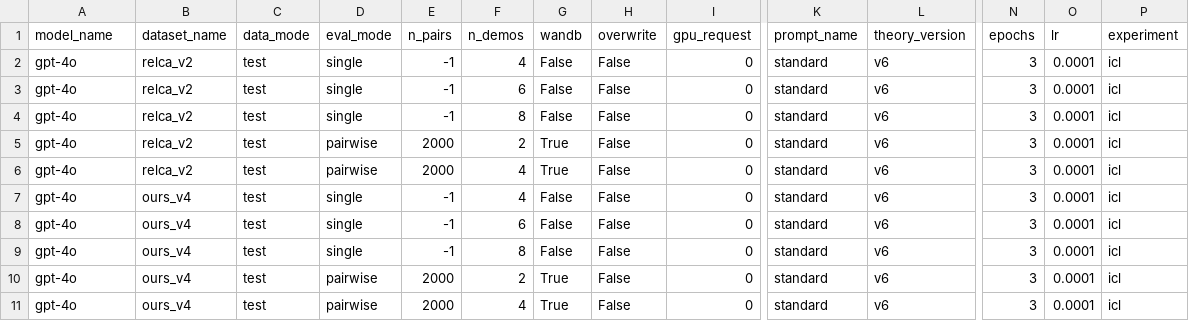
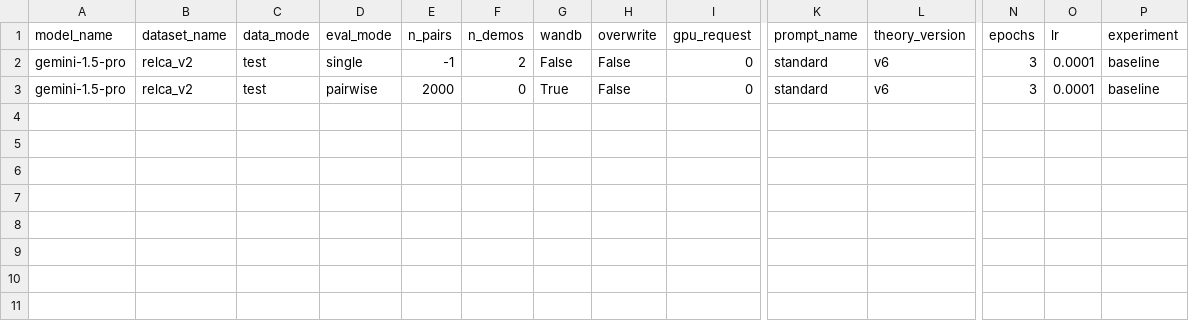
Before and after one commit to yzeng58/memeGen, a CSV file: experiments/configs.csv, drawn as a sheet; only a part is shown, gaps mark what is left out; removed rows and columns are numbered as before the commit, all else as after; rows hold the shown columns only; the diff names each change by its address in the sheet, - before the commit and + after, or states it on an @@ line.

```diff
--- a/experiments/configs.csv
+++ b/experiments/configs.csv
-A2 (model_name): gpt-4o
+A2 (model_name): gemini-1.5-pro
-F2 (n_demos): 4
+F2 (n_demos): 2
-P2 (experiment): icl
+P2 (experiment): baseline
-row 3: gpt-4o | relca_v2 | test | single | -1 | 6 | False | False | 0 | standard | v6 | 3 | 0.0001 | icl
-row 4: gpt-4o | relca_v2 | test | single | -1 | 8 | False | False | 0 | standard | v6 | 3 | 0.0001 | icl
-A3 (model_name): gpt-4o
+A3 (model_name): gemini-1.5-pro
-F3 (n_demos): 2
+F3 (n_demos): 0
-P3 (experiment): icl
+P3 (experiment): baseline
-row 6: gpt-4o | relca_v2 | test | pairwise | 2000 | 4 | True | False | 0 | standard | v6 | 3 | 0.0001 | icl
-row 7: gpt-4o | ours_v4 | test | single | -1 | 4 | False | False | 0 | standard | v6 | 3 | 0.0001 | icl
-row 8: gpt-4o | ours_v4 | test | single | -1 | 6 | False | False | 0 | standard | v6 | 3 | 0.0001 | icl
-row 9: gpt-4o | ours_v4 | test | single | -1 | 8 | False | False | 0 | standard | v6 | 3 | 0.0001 | icl
-row 10: gpt-4o | ours_v4 | test | pairwise | 2000 | 2 | True | False | 0 | standard | v6 | 3 | 0.0001 | icl
-row 11: gpt-4o | ours_v4 | test | pairwise | 2000 | 4 | True | False | 0 | standard | v6 | 3 | 0.0001 | icl
```
Also changed, not shown: 8 other files.
